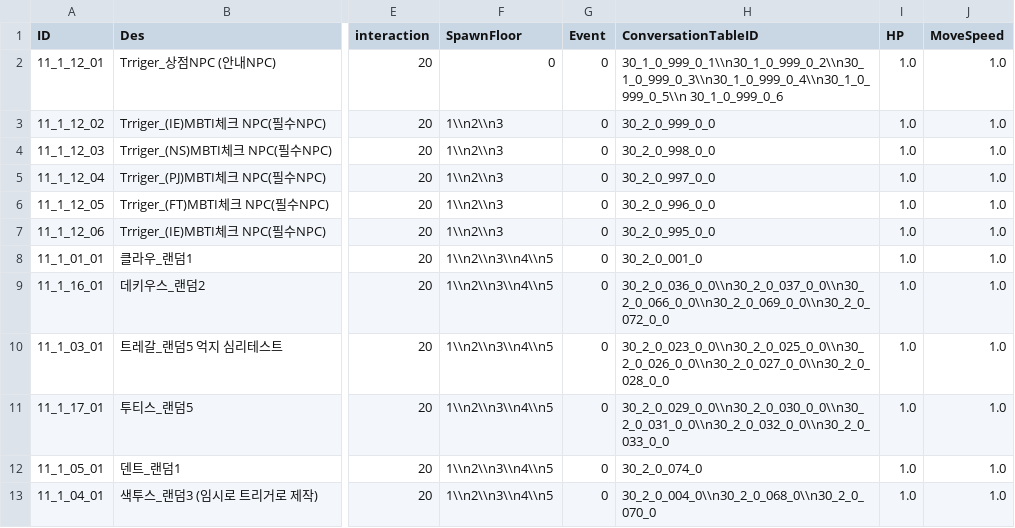
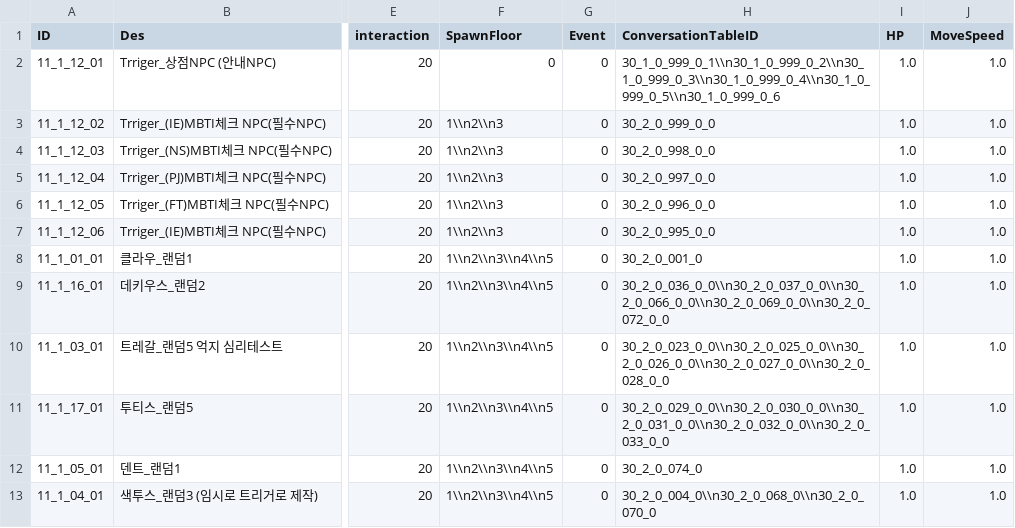
Before and after one commit to kupka05/Project_DR_KHT, a CSV file: Project_DR/Assets/Resources/NPC_Table.csv, drawn as a sheet; only a part is shown, gaps mark what is left out; the diff names each change by its address in the sheet, - before the commit and + after, or states it on an @@ line.

```diff
--- a/Project_DR/Assets/Resources/NPC_Table.csv
+++ b/Project_DR/Assets/Resources/NPC_Table.csv
-H2 (ConversationTableID): 30_1_0_999_0_1\\n30_1_0_999_0_2\\n30_1_0_999_0_3\\n30_1_0_999_0_4\\n30_1_0_999_0_5\\n 30_1_0_999_0_6
+H2 (ConversationTableID): 30_1_0_999_0_1\\n30_1_0_999_0_2\\n30_1_0_999_0_3\\n30_1_0_999_0_4\\n30_1_0_999_0_5\\n30_1_0_999_0_6
```
Also changed, not shown: Project_DR/Assets/Resources/Boss_Table.csv, Project_DR/Assets/Resources/Monster_Table.csv, 4 other files.
